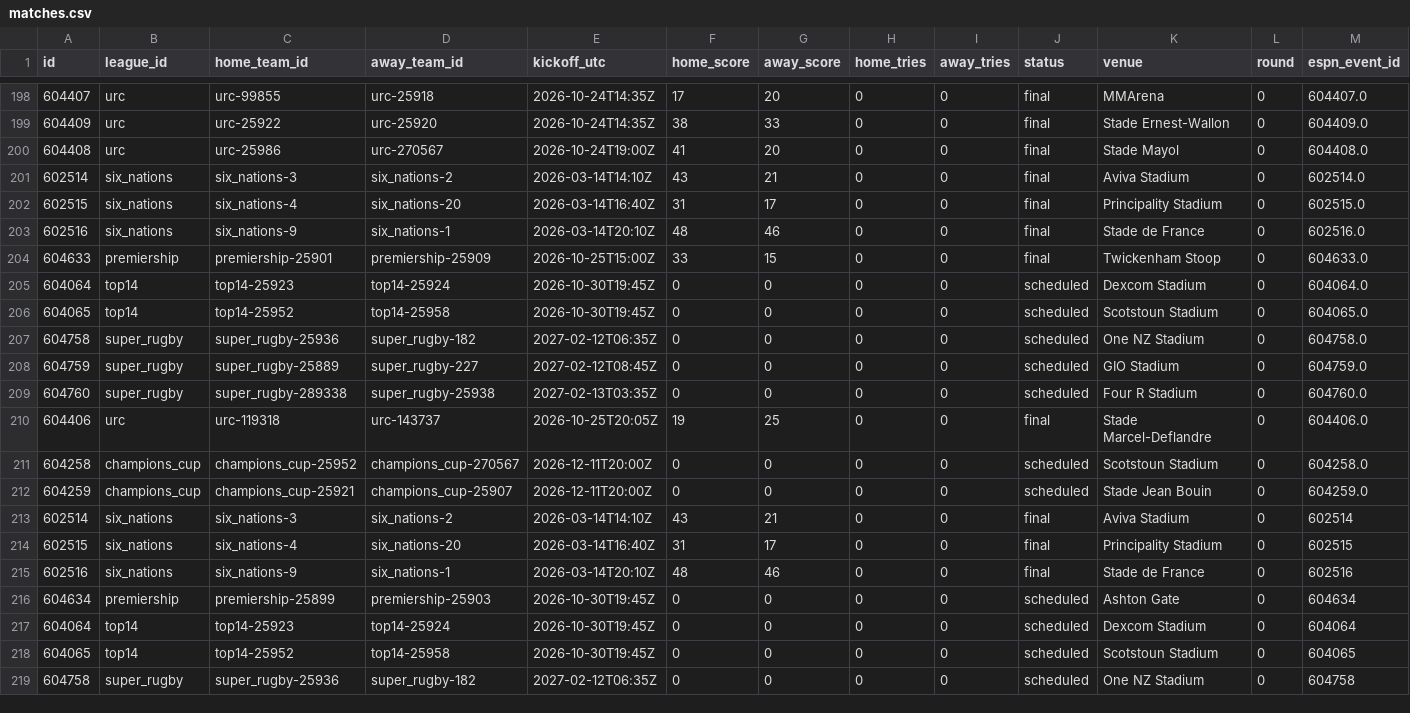
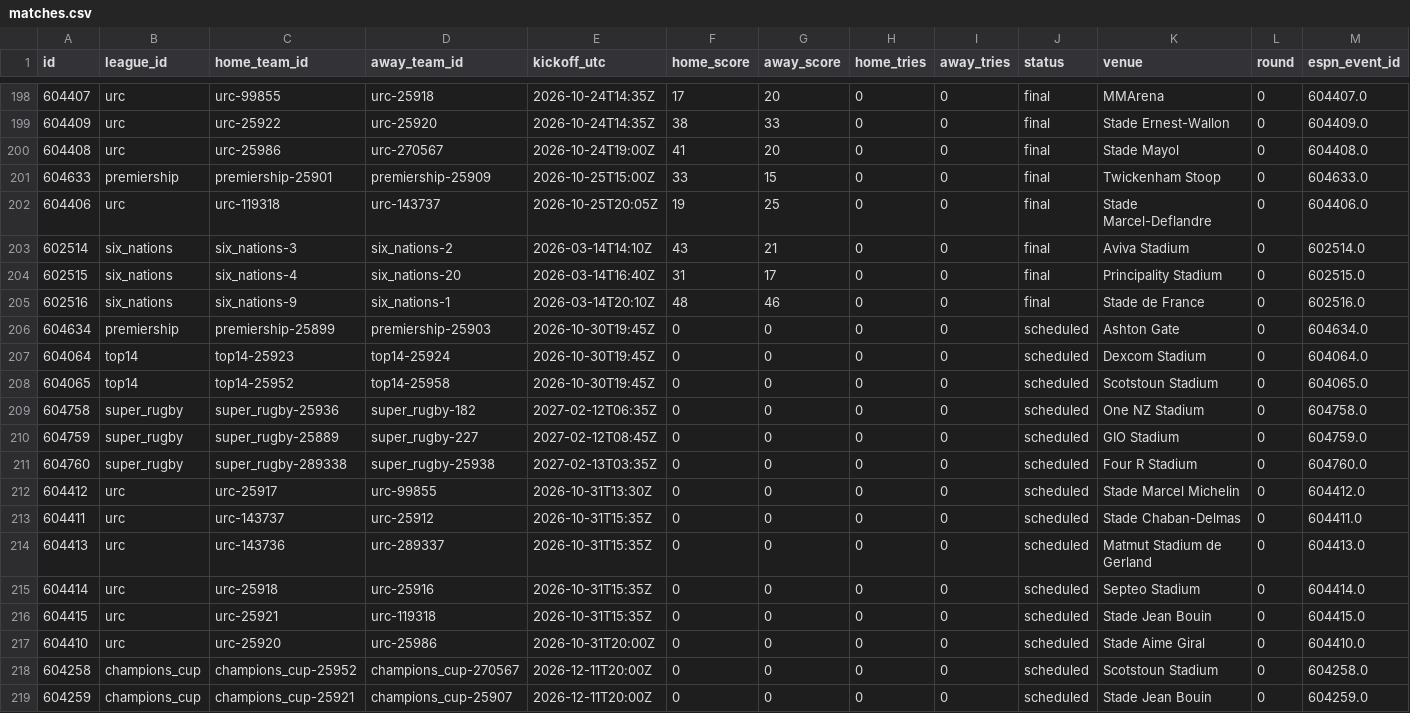
Before and after one commit to gmalbert/rugby, a CSV file: data_files/csv/matches.csv, drawn as a sheet; only a part is shown, gaps mark what is left out; the shorter side is filled out with more unchanged rows; rows hold the shown columns only; the diff names each change by its address in the sheet, - before the commit and + after, or states it on an @@ line.

```diff
--- a/data_files/csv/matches.csv
+++ b/data_files/csv/matches.csv
@@ row 204 moved to row 201: 604633 @@
@@ row 210 moved to row 202: 604406 @@
+row 206: 604634 | premiership | premiership-25899 | premiership-25903 | 2026-10-30T19:45Z | 0 | 0 | 0 | 0 | scheduled | Ashton Gate | 0 | 604634.0
+row 212: 604412 | urc | urc-25917 | urc-99855 | 2026-10-31T13:30Z | 0 | 0 | 0 | 0 | scheduled | Stade Marcel Michelin | 0 | 604412.0
+row 213: 604411 | urc | urc-143737 | urc-25912 | 2026-10-31T15:35Z | 0 | 0 | 0 | 0 | scheduled | Stade Chaban-Delmas | 0 | 604411.0
+row 214: 604413 | urc | urc-143736 | urc-289337 | 2026-10-31T15:35Z | 0 | 0 | 0 | 0 | scheduled | Matmut Stadium de Gerland | 0 | 604413.0
+row 215: 604414 | urc | urc-25918 | urc-25916 | 2026-10-31T15:35Z | 0 | 0 | 0 | 0 | scheduled | Septeo Stadium | 0 | 604414.0
+row 216: 604415 | urc | urc-25921 | urc-119318 | 2026-10-31T15:35Z | 0 | 0 | 0 | 0 | scheduled | Stade Jean Bouin | 0 | 604415.0
+row 217: 604410 | urc | urc-25920 | urc-25986 | 2026-10-31T20:00Z | 0 | 0 | 0 | 0 | scheduled | Stade Aime Giral | 0 | 604410.0
```
Also changed, not shown: 5 other files.
